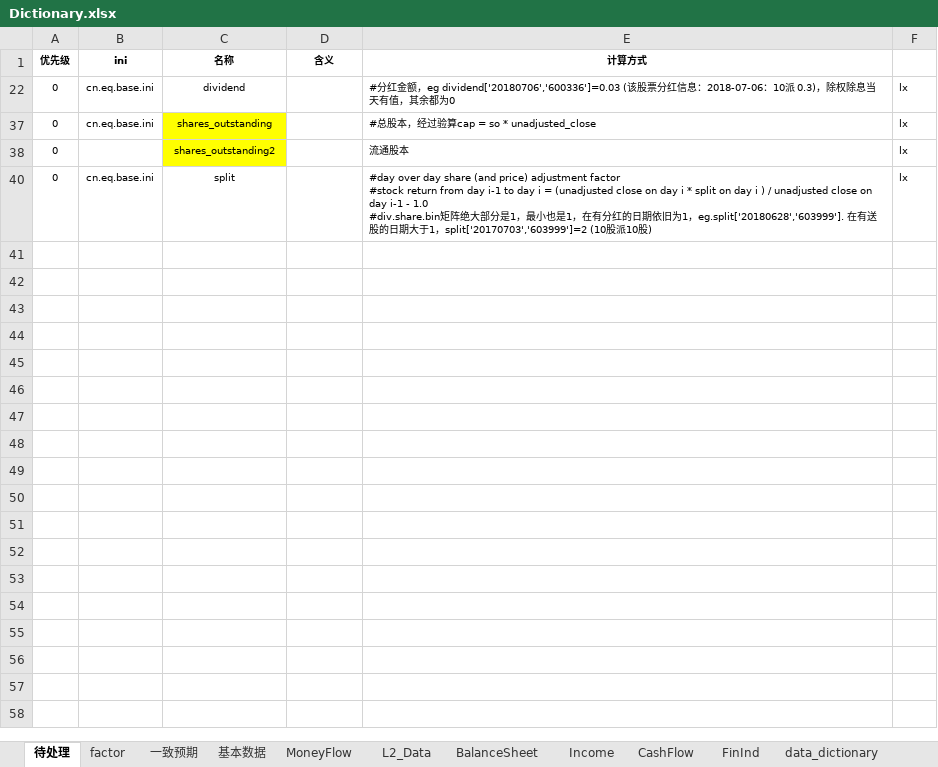
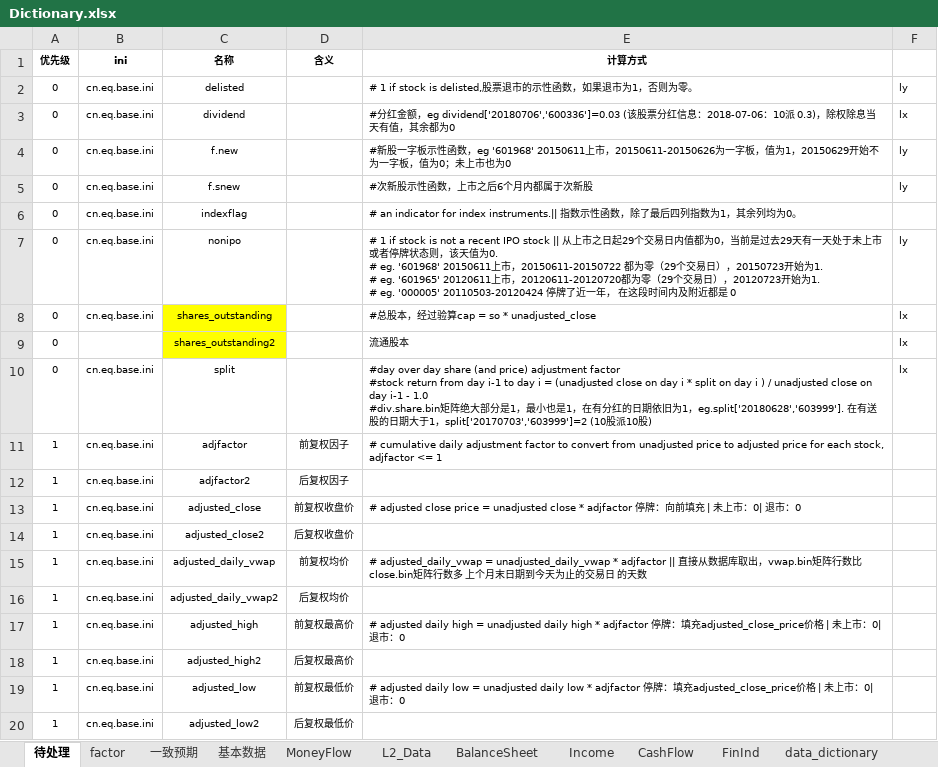
Before and after one commit to qpalpha/pipeline_wind, an Excel workbook: Dictionary.xlsx, sheet 待处理, drawn as a sheet; only a part is shown; values as stored, in another font and other column widths than the file's, no borders; conditional formats not drawn; ↵ is a line break in a cell; the diff covers the shown part only; the diff names each change by its address in the sheet, - before the commit and + after, or states it on an @@ line.

```diff
--- a/Dictionary.xlsx (sheet 待处理)
+++ b/Dictionary.xlsx (sheet 待处理)
@@ row 2 unhidden: 0 | cn.eq.base.ini | delisted |  | # 1 if stock is delisted,股票退市的示性函数，如果退市为1，否则为零。 | ly @@
@@ row 4 unhidden: 0 | cn.eq.base.ini | f.new |  | #新股一字板示性函数，eg '601968' 20150611上市，20150611-20150626为一字板，值为1，20150629开始不为一字板，值为0；未上市也为0 | ly @@
@@ row 5 unhidden: 0 | cn.eq.base.ini | f.snew |  | #次新股示性函数，上市之后6个月内都属于次新股 | ly @@
@@ row 6 unhidden: 0 | cn.eq.base.ini | indexflag |  | # an indicator for index instruments.|| 指数示性函数，除了最后四列指数为1，其余列均为0。 @@
@@ row 7 unhidden: 0 | cn.eq.base.ini | nonipo |  | # 1 if stock is not a recent IPO stock || 从上市之日起29个交易日内值都为0，当前是过去29天有一天处于未上市或者停牌状态则，该天值为0. ↵ # eg. '601968' 20150611上市，20150611-20150722 都为零（29个交易日），20150723开始为1. ↵ # eg. '601965' 20120611上市，20120611-20120720都为零（29个交易日），20120723开始为1. ↵ # eg. '000005' 20110503-20120424 停牌了近一年， 在这段时间内及附近都是 0 | ly @@
@@ row 11 unhidden: 1 | cn.eq.base.ini | adjfactor | 前复权因子 | # cumulative daily adjustment factor to convert from unadjusted price to adjusted price for each stock, adjfactor <= 1 @@
@@ row 12 unhidden: 1 | cn.eq.base.ini | adjfactor2 | 后复权因子 @@
@@ row 13 unhidden: 1 | cn.eq.base.ini | adjusted_close | 前复权收盘价 | # adjusted close price = unadjusted close * adjfactor 停牌：向前填充 | 未上市：0| 退市：0 @@
@@ row 14 unhidden: 1 | cn.eq.base.ini | adjusted_close2 | 后复权收盘价 @@
@@ row 15 unhidden: 1 | cn.eq.base.ini | adjusted_daily_vwap | 前复权均价 | # adjusted_daily_vwap = unadjusted_daily_vwap * adjfactor || 直接从数据库取出，vwap.bin矩阵行数比close.bin矩阵行数多 上个月末日期到今天为止的交易日 的天数 @@
@@ row 16 unhidden: 1 | cn.eq.base.ini | adjusted_daily_vwap2 | 后复权均价 @@
@@ row 17 unhidden: 1 | cn.eq.base.ini | adjusted_high | 前复权最高价 | # adjusted daily high = unadjusted daily high * adjfactor 停牌：填充adjusted_close_price价格 | 未上市：0| 退市：0 @@
@@ row 18 unhidden: 1 | cn.eq.base.ini | adjusted_high2 | 后复权最高价 @@
@@ row 19 unhidden: 1 | cn.eq.base.ini | adjusted_low | 前复权最低价 | # adjusted daily low = unadjusted daily low * adjfactor 停牌：填充adjusted_close_price价格 | 未上市：0| 退市：0 @@
@@ row 20 unhidden: 1 | cn.eq.base.ini | adjusted_low2 | 后复权最低价 @@
```
Also changed, not shown: 62 hidden or unhidden rows elsewhere in this sheet, 21 other files.
